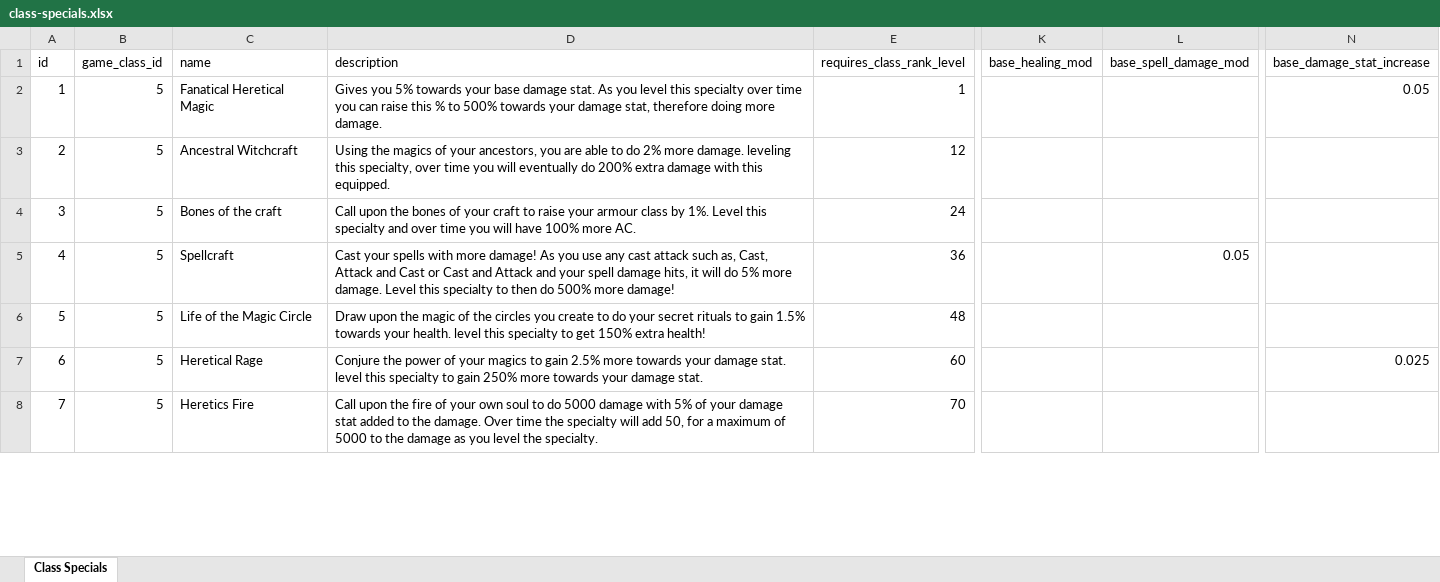
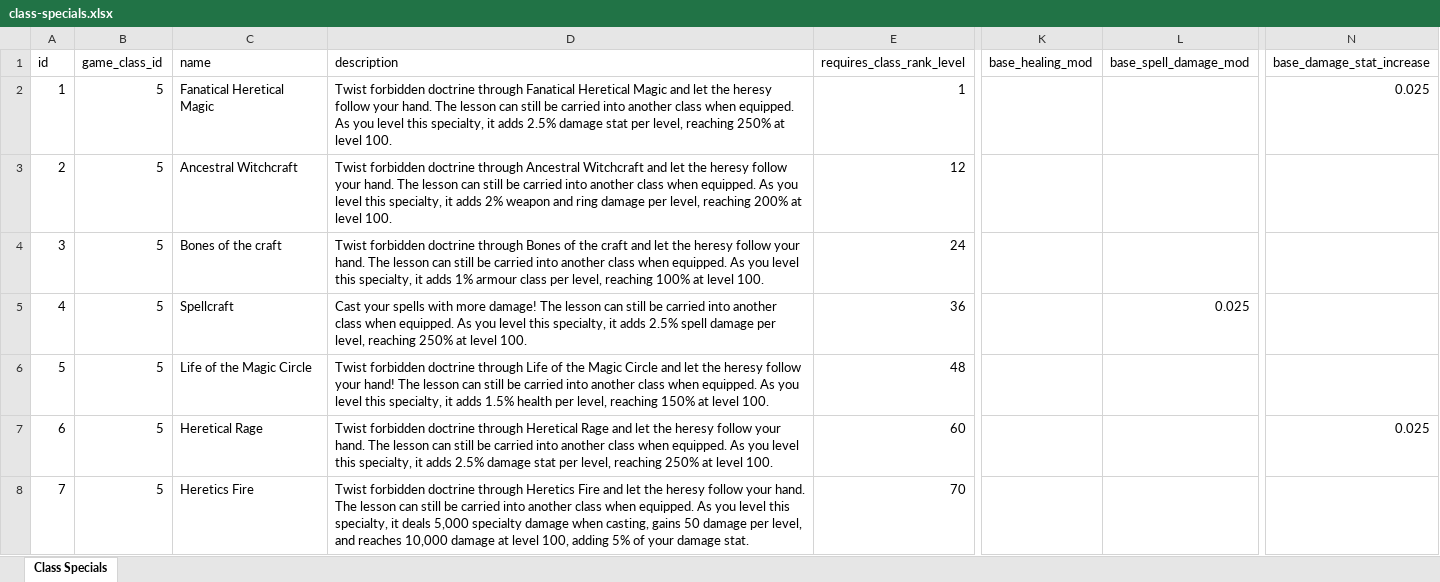
Before and after one commit to AdamKyle/flare, an Excel workbook: resources/data-imports/Core Imports/class-specials.xlsx, sheet Class Specials, drawn as a sheet; only a part is shown, gaps mark what is left out; values as stored, in another font and other column widths than the file's, no borders; the diff covers the shown part only; the diff names each change by its address in the sheet, - before the commit and + after, or states it on an @@ line.

```diff
--- a/resources/data-imports/Core Imports/class-specials.xlsx (sheet Class Specials)
+++ b/resources/data-imports/Core Imports/class-specials.xlsx (sheet Class Specials)
-D2 (description): Gives you 5% towards your base damage stat. As you level this specialty over time you can raise this % to 500% towards your damage stat, therefore doing more damage.
+D2 (description): Twist forbidden doctrine through Fanatical Heretical Magic and let the heresy follow your hand. The lesson can still be carried into another class when equipped. As you level this specialty, it adds 2.5% damage stat per level, reaching 250% at level 100.
-N2 (base_damage_stat_increase): 0.05
+N2 (base_damage_stat_increase): 0.025
-D3 (description): Using the magics of your ancestors, you are able to do 2% more damage. leveling this specialty, over time you will eventually do 200% extra damage with this equipped.
+D3 (description): Twist forbidden doctrine through Ancestral Witchcraft and let the heresy follow your hand. The lesson can still be carried into another class when equipped. As you level this specialty, it adds 2% weapon and ring damage per level, reaching 200% at level 100.
-D4 (description): Call upon the bones of your craft to raise your armour class by 1%. Level this specialty and over time you will have 100% more AC.
+D4 (description): Twist forbidden doctrine through Bones of the craft and let the heresy follow your hand. The lesson can still be carried into another class when equipped. As you level this specialty, it adds 1% armour class per level, reaching 100% at level 100.
-D5 (description): …more damage! As you use any cast attack such as, Cast, Attack and Cast or Cast and Attack and your spell damage hits, it will do 5% more damage. Level this specialty to then do 500% more damage!
+D5 (description): …more damage! The lesson can still be carried into another class when equipped. As you level this specialty, it adds 2.5% spell damage per level, reaching 250% at level 100.
-L5 (base_spell_damage_mod): 0.05
+L5 (base_spell_damage_mod): 0.025
-D6 (description): Draw upon the magic of the circles you create to do your secret rituals to gain 1.5% towards your health. level this specialty to get 150% extra health!
+D6 (description): Twist forbidden doctrine through Life of the Magic Circle and let the heresy follow your hand! The lesson can still be carried into another class when equipped. As you level this specialty, it adds 1.5% health per level, reaching 150% at level 100.
-D7 (description): Conjure the power of your magics to gain 2.5% more towards your damage stat. level this specialty to gain 250% more towards your damage stat.
+D7 (description): Twist forbidden doctrine through Heretical Rage and let the heresy follow your hand. The lesson can still be carried into another class when equipped. As you level this specialty, it adds 2.5% damage stat per level, reaching 250% at level 100.
-D8 (description): Call upon the fire of your own soul to do 5000 damage with 5% of your damage stat added to the damage. Over time the specialty will add 50, for a maximum of 5000 to the damage as you level the specialty.
+D8 (description): Twist forbidden doctrine through Heretics Fire and let the heresy follow your hand. The lesson can still be carried into another class when equipped. As you level this specialty, it deals 5,000 specialty damage when casting, gains 50 damage per level, and reaches 10,000 damage at level 100, adding 5% of your damage stat.
```
Also changed, not shown: 289 edited cells elsewhere in this sheet, 7 other files.
